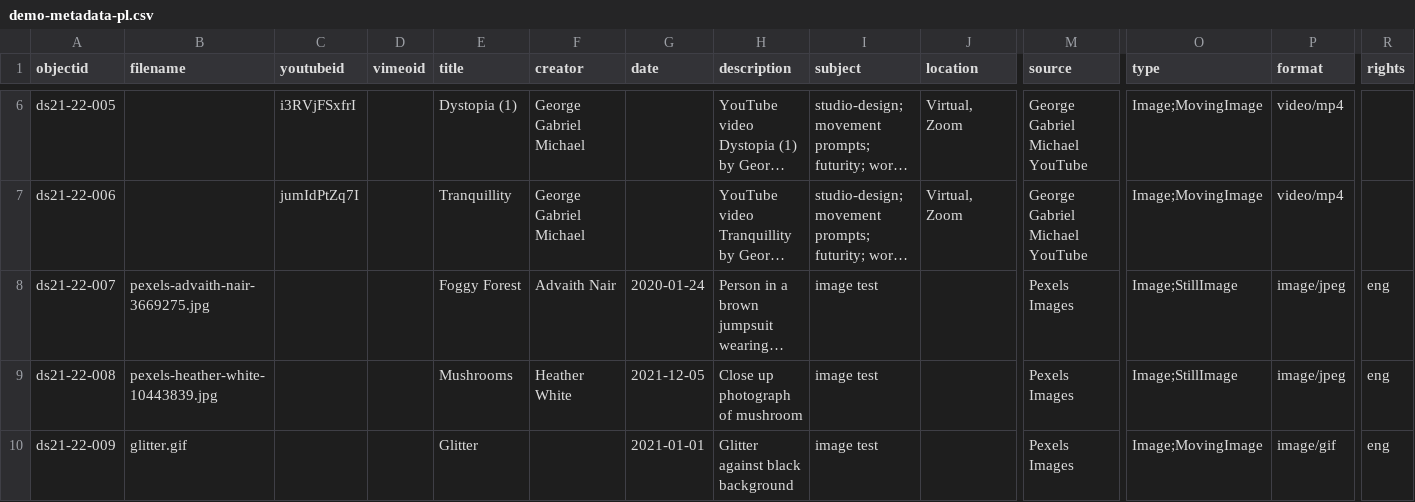
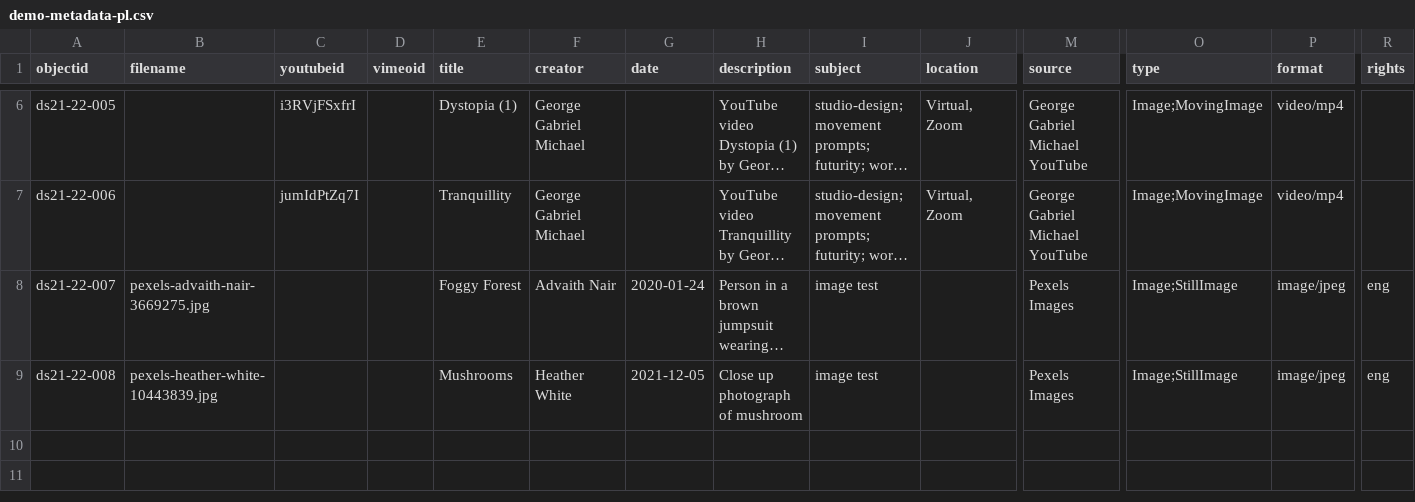
Before and after one commit to Purdom/dhsi-demo-june22, a CSV file: _data/demo-metadata-pl.csv, drawn as a sheet; only a part is shown, gaps mark what is left out; long unchanged cells end in …; rows hold the shown columns only; the diff names each change by its address in the sheet, - before the commit and + after, or states it on an @@ line.

Commit message:
fixes collection metadata

```diff
--- a/_data/demo-metadata-pl.csv
+++ b/_data/demo-metadata-pl.csv
-row 10: ds21-22-009 | glitter.gif |  |  | Glitter |  | 2021-01-01 | Glitter against black background | image test |  | Pexels Images | Image;MovingImage | image/gif | eng
```
